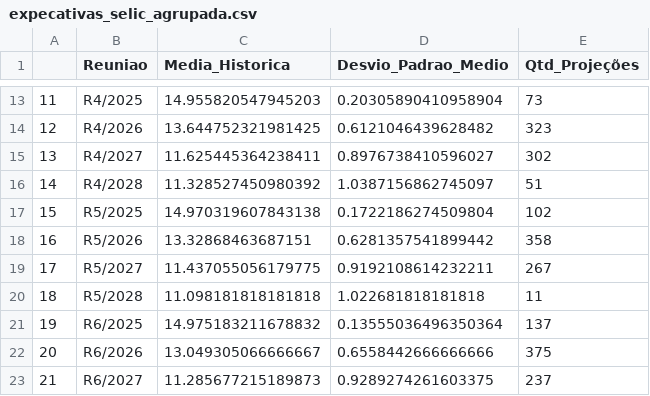
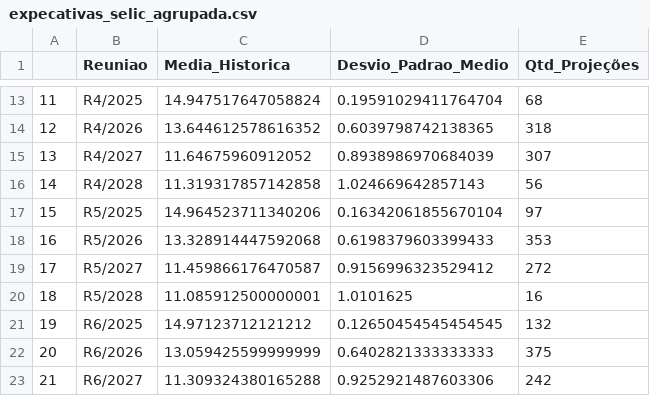
Before and after one commit to Gabrielsena-eng/Estatistica-Descritiva-dos-modelos-de-predicao-da-Selic-e-do-IPCA, a CSV file: pasta.csv/expecativas_selic_agrupada.csv, drawn as a sheet; only a part is shown, gaps mark what is left out; the diff covers the shown part only.

```diff
--- a/pasta.csv/expecativas_selic_agrupada.csv
+++ b/pasta.csv/expecativas_selic_agrupada.csv
@@ -13,11 +13,11 @@
-11,R4/2025,14.955820547945203,0.20305890410958904,73
-12,R4/2026,13.644752321981425,0.6121046439628482,323
-13,R4/2027,11.625445364238411,0.8976738410596027,302
-14,R4/2028,11.328527450980392,1.0387156862745097,51
-15,R5/2025,14.970319607843138,0.1722186274509804,102
-16,R5/2026,13.32868463687151,0.6281357541899442,358
-17,R5/2027,11.437055056179775,0.9192108614232211,267
-18,R5/2028,11.098181818181818,1.022681818181818,11
-19,R6/2025,14.975183211678832,0.13555036496350364,137
-20,R6/2026,13.049305066666667,0.6558442666666666,375
-21,R6/2027,11.285677215189873,0.9289274261603375,237
+11,R4/2025,14.947517647058824,0.19591029411764704,68
+12,R4/2026,13.644612578616352,0.6039798742138365,318
+13,R4/2027,11.64675960912052,0.8938986970684039,307
+14,R4/2028,11.319317857142858,1.024669642857143,56
+15,R5/2025,14.964523711340206,0.16342061855670104,97
+16,R5/2026,13.328914447592068,0.6198379603399433,353
+17,R5/2027,11.459866176470587,0.9156996323529412,272
+18,R5/2028,11.085912500000001,1.0101625,16
+19,R6/2025,14.97123712121212,0.12650454545454545,132
+20,R6/2026,13.059425599999999,0.6402821333333333,375
+21,R6/2027,11.309324380165288,0.9252921487603306,242
```
Also changed, not shown: 48 edited cells elsewhere in this file, pasta.csv/Expectativas_Selic.csv, 8 other files.
